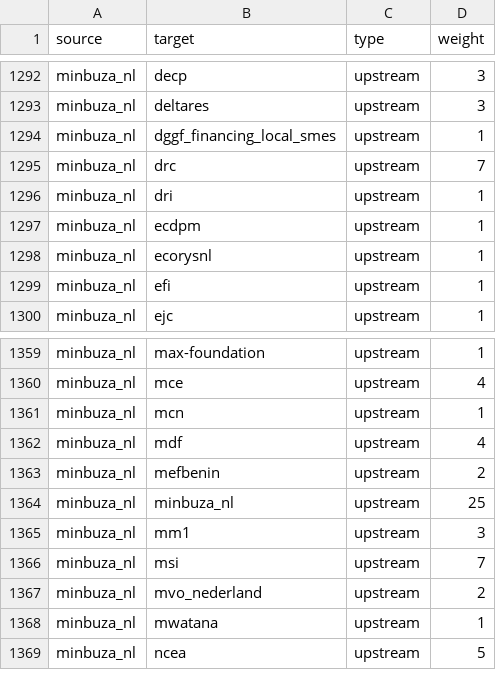
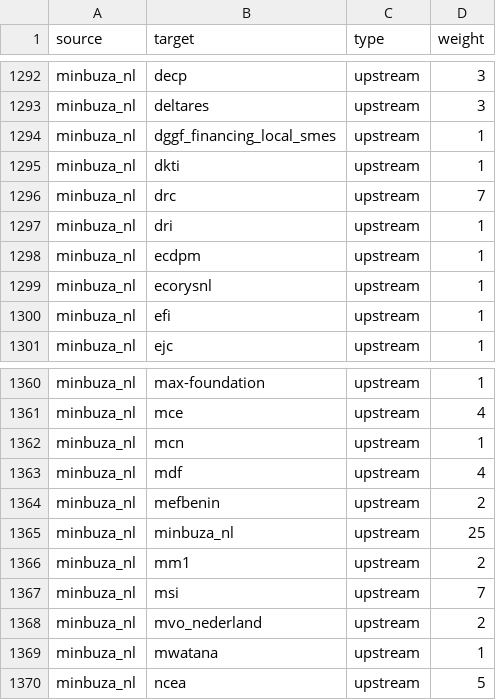
Before and after one commit to andylolz/traceability, a CSV file: links.csv, drawn as a sheet; only a part is shown, gaps mark what is left out.

Commit message:
Deploying to gh-pages from  @ 3dd9fb0169f10f756769f0839059b05ec664e5b7 🚀

```diff
--- a/links.csv
+++ b/links.csv
@@ -1294,2 +1294,3 @@ minbuza_nl,deltares,upstream,3
 minbuza_nl,dggf_financing_local_smes,upstream,1
+minbuza_nl,dkti,upstream,1
 minbuza_nl,drc,upstream,7
@@ -1364,3 +1365,3 @@ minbuza_nl,mefbenin,upstream,2
 minbuza_nl,minbuza_nl,upstream,25
-minbuza_nl,mm1,upstream,3
+minbuza_nl,mm1,upstream,2
 minbuza_nl,msi,upstream,7
```
